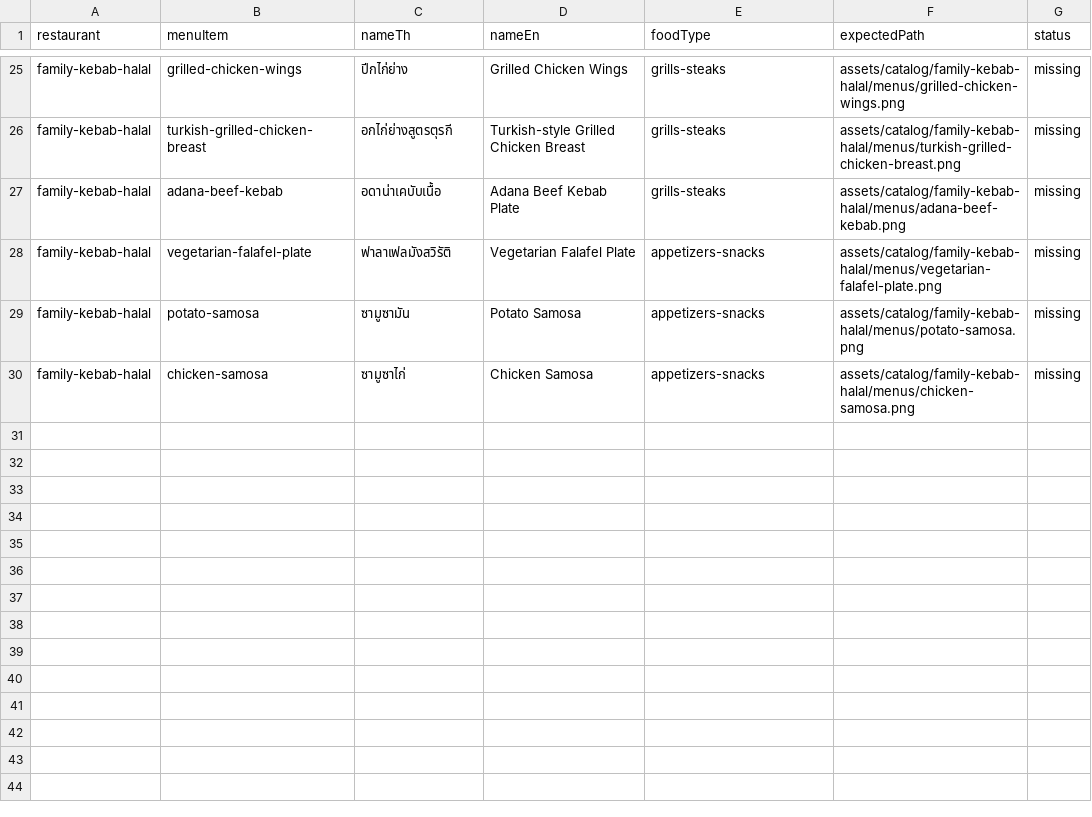
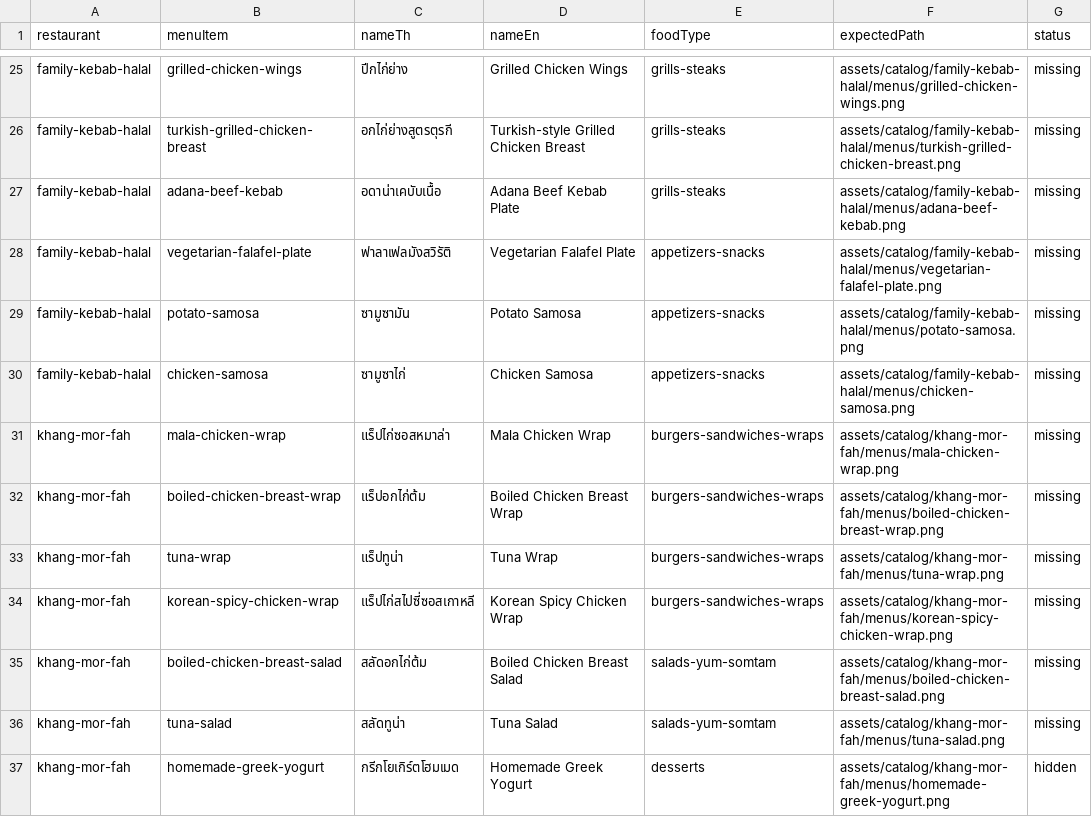
Before and after one commit to bear0420-47/Kinraidee, a CSV file: assets/catalog/photo-checklist.csv, drawn as a sheet; only a part is shown, gaps mark what is left out.

Commit message:
data(catalog): add Khang Mor Fah from Grab screenshots

```diff
--- a/assets/catalog/photo-checklist.csv
+++ b/assets/catalog/photo-checklist.csv
@@ -30 +30,8 @@ family-kebab-halal,potato-samosa,ซามูซามัน,Potato Samosa,appet
 family-kebab-halal,chicken-samosa,ซามูซาไก่,Chicken Samosa,appetizers-snacks,assets/catalog/family-kebab-halal/menus/chicken-samosa.png,missing
+khang-mor-fah,mala-chicken-wrap,แร็ปไก่ซอสหมาล่า,Mala Chicken Wrap,burgers-sandwiches-wraps,assets/catalog/khang-mor-fah/menus/mala-chicken-wrap.png,missing
+khang-mor-fah,boiled-chicken-breast-wrap,แร็ปอกไก่ต้ม,Boiled Chicken Breast Wrap,burgers-sandwiches-wraps,assets/catalog/khang-mor-fah/menus/boiled-chicken-breast-wrap.png,missing
+khang-mor-fah,tuna-wrap,แร็ปทูน่า,Tuna Wrap,burgers-sandwiches-wraps,assets/catalog/khang-mor-fah/menus/tuna-wrap.png,missing
+khang-mor-fah,korean-spicy-chicken-wrap,แร็ปไก่สไปซี่ซอสเกาหลี,Korean Spicy Chicken Wrap,burgers-sandwiches-wraps,assets/catalog/khang-mor-fah/menus/korean-spicy-chicken-wrap.png,missing
+khang-mor-fah,boiled-chicken-breast-salad,สลัดอกไก่ต้ม,Boiled Chicken Breast Salad,salads-yum-somtam,assets/catalog/khang-mor-fah/menus/boiled-chicken-breast-salad.png,missing
+khang-mor-fah,tuna-salad,สลัดทูน่า,Tuna Salad,salads-yum-somtam,assets/catalog/khang-mor-fah/menus/tuna-salad.png,missing
+khang-mor-fah,homemade-greek-yogurt,กรีกโยเกิร์ตโฮมเมด,Homemade Greek Yogurt,desserts,assets/catalog/khang-mor-fah/menus/homemade-greek-yogurt.png,hidden
```
Also changed, not shown: 2 other files.
